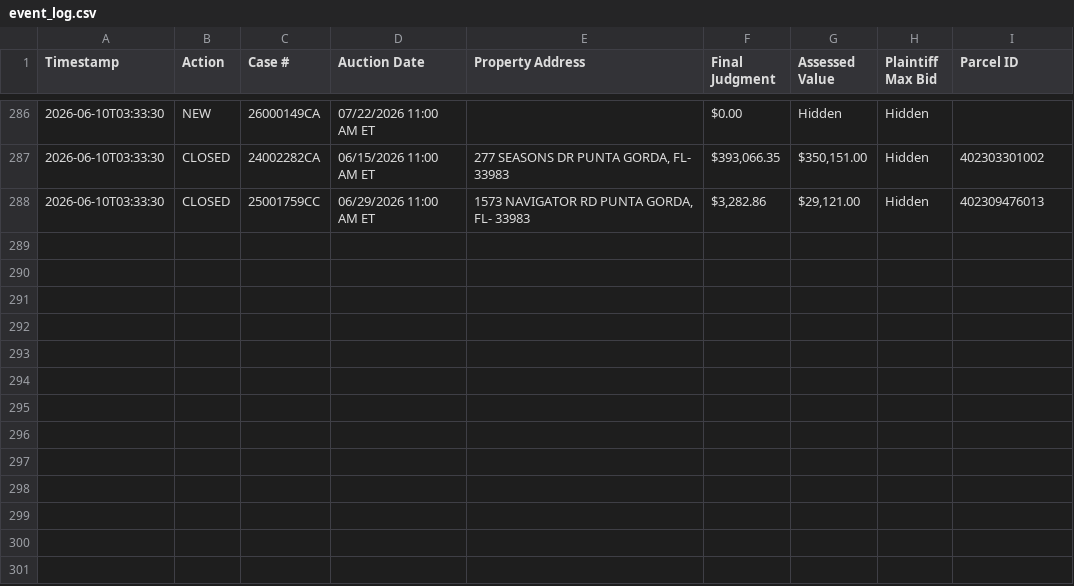
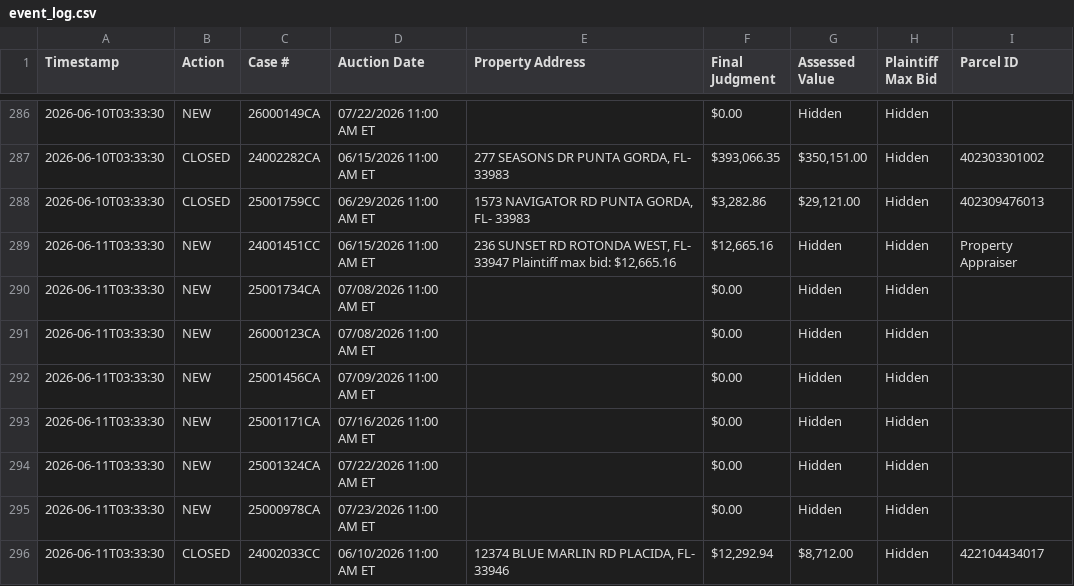
Before and after one commit to figlesias7/realforeclose-charlotte, a CSV file: data/event_log.csv, drawn as a sheet; only a part is shown, gaps mark what is left out.

```diff
--- a/data/event_log.csv
+++ b/data/event_log.csv
@@ -288 +288,9 @@ Timestamp,Action,Case #,Auction Date,Property Address,Final Judgment,Assessed Va
 2026-06-10T03:33:30,CLOSED,25001759CC,06/29/2026 11:00 AM ET,"1573 NAVIGATOR RD PUNTA GORDA, FL- 33983","$3,282.86","$29,121.00",Hidden,402309476013
+2026-06-11T03:33:30,NEW,24001451CC,06/15/2026 11:00 AM ET,"236 SUNSET RD ROTONDA WEST, FL- 33947 Plaintiff max bid: $12,665.16","$12,665.16",Hidden,Hidden,Property Appraiser
+2026-06-11T03:33:30,NEW,25001734CA,07/08/2026 11:00 AM ET,,$0.00,Hidden,Hidden,
+2026-06-11T03:33:30,NEW,26000123CA,07/08/2026 11:00 AM ET,,$0.00,Hidden,Hidden,
+2026-06-11T03:33:30,NEW,25001456CA,07/09/2026 11:00 AM ET,,$0.00,Hidden,Hidden,
+2026-06-11T03:33:30,NEW,25001171CA,07/16/2026 11:00 AM ET,,$0.00,Hidden,Hidden,
+2026-06-11T03:33:30,NEW,25001324CA,07/22/2026 11:00 AM ET,,$0.00,Hidden,Hidden,
+2026-06-11T03:33:30,NEW,25000978CA,07/23/2026 11:00 AM ET,,$0.00,Hidden,Hidden,
+2026-06-11T03:33:30,CLOSED,24002033CC,06/10/2026 11:00 AM ET,"12374 BLUE MARLIN RD PLACIDA, FL- 33946","$12,292.94","$8,712.00",Hidden,422104434017
```
Also changed, not shown: data/all_seen.csv, 3 other files.
